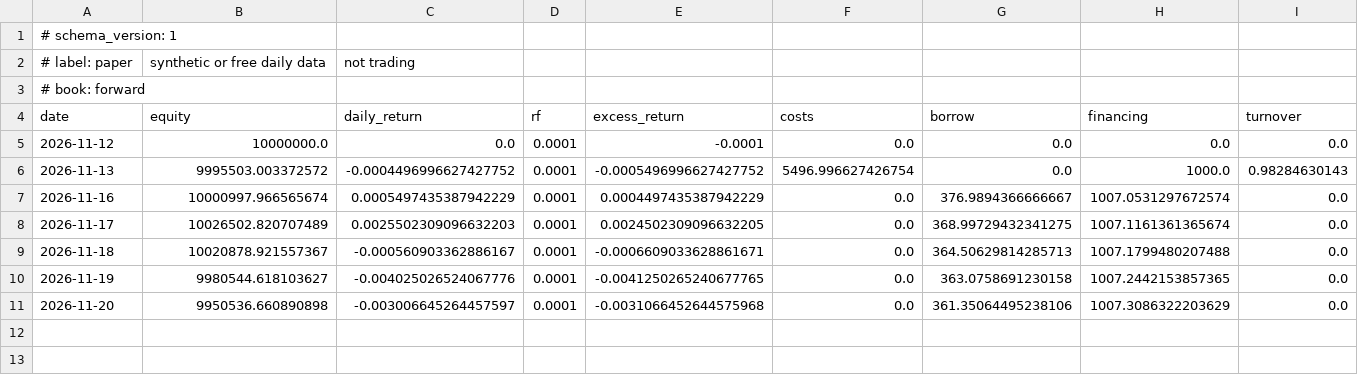
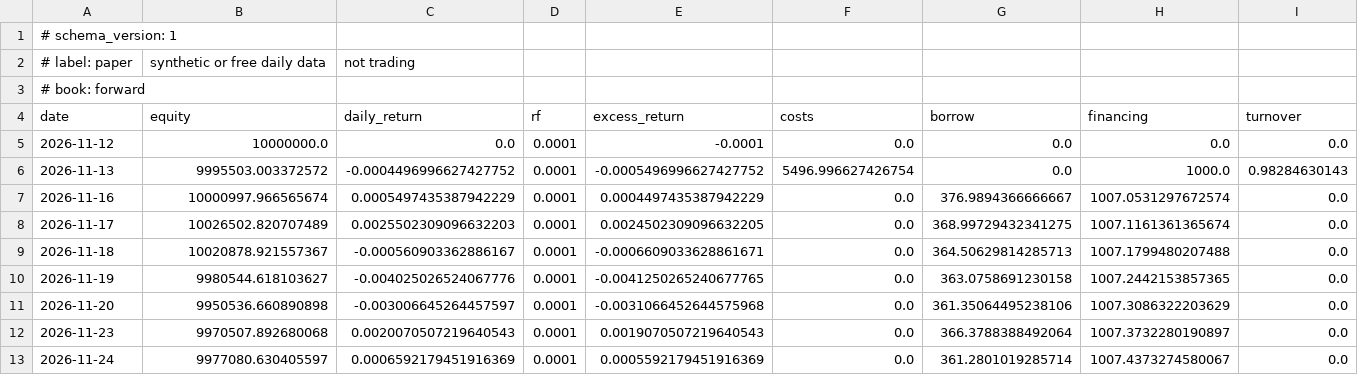
Before and after one commit to AshJha0/AgenticAICashEquities, a CSV file: forward_log.csv, drawn as a sheet; only a part is shown; rows hold the shown columns only; the diff names each change by its address in the sheet, - before the commit and + after, or states it on an @@ line.

Commit message:
paper: forward log 2026-11-24 (paper, not trading)
anchor sha256 d9905e64eddc49fb053569ae0682b16ee4e38b2c49fcc0980503b19d06b16167

```diff
--- a/forward_log.csv
+++ b/forward_log.csv
+row 12: 2026-11-23 | 9970507.892680068 | 0.0020070507219640543 | 0.0001 | 0.0019070507219640543 | 0.0 | 366.3788388492064 | 1007.3732280190897 | 0.0
+row 13: 2026-11-24 | 9977080.630405597 | 0.0006592179451916369 | 0.0001 | 0.0005592179451916369 | 0.0 | 361.2801019285714 | 1007.4373274580067 | 0.0
```
Also changed, not shown: 8 other files.
